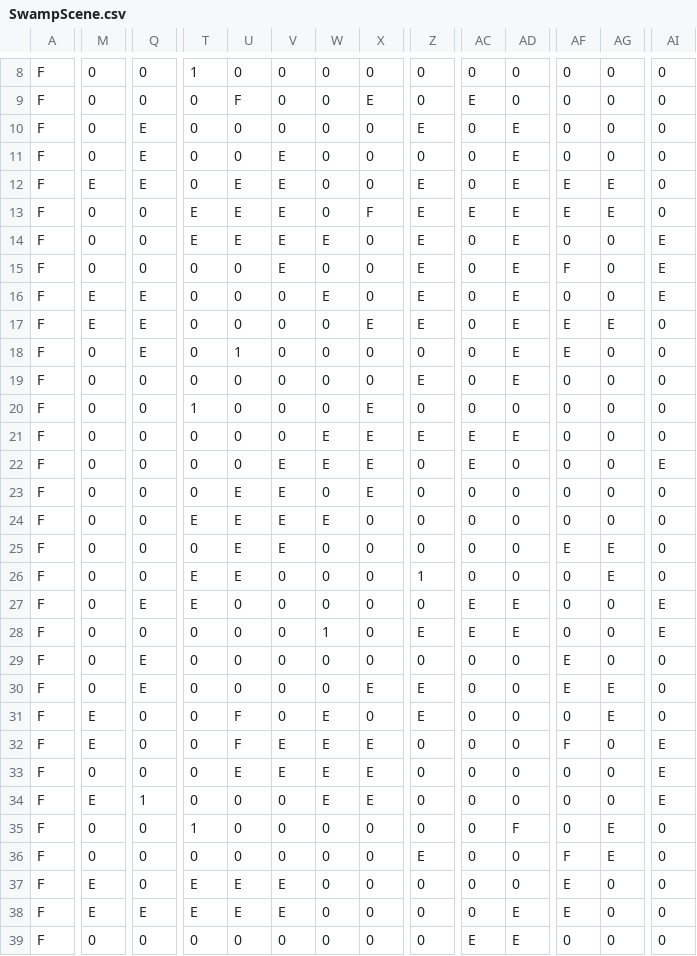
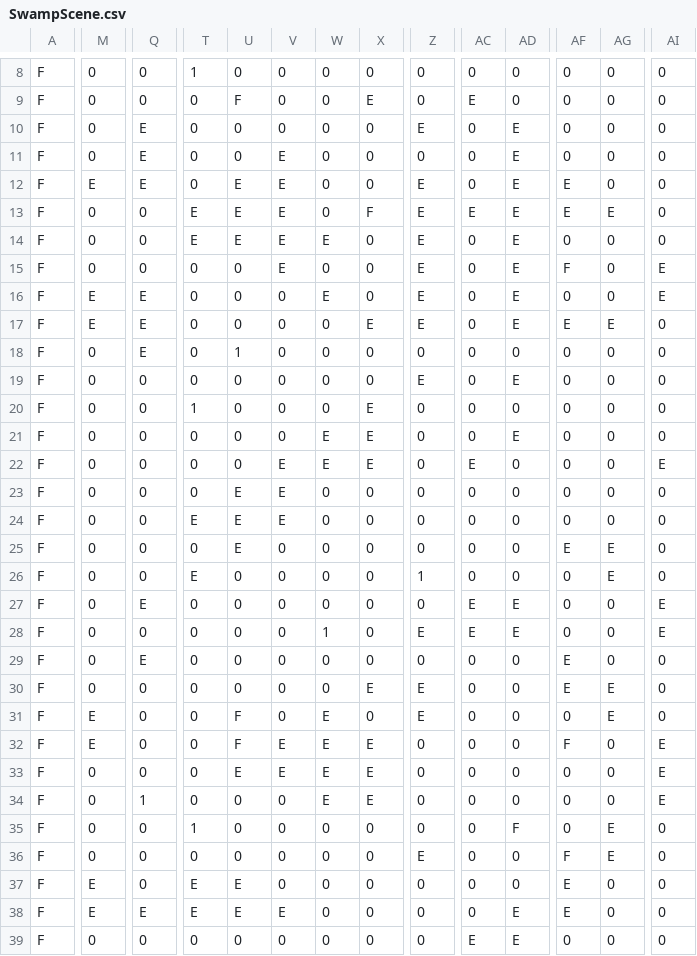
Before and after one commit to djtfoo/SP3Group2Asshats, a CSV file: SP3/SP3/GameData/SwampScene.csv, drawn as a sheet; only a part is shown, gaps mark what is left out; the diff covers the shown part only; the diff names each change by its address in the sheet, - before the commit and + after, or states it on an @@ line.

```diff
--- a/SP3/SP3/GameData/SwampScene.csv
+++ b/SP3/SP3/GameData/SwampScene.csv
-AG12: E
+AG12: 0
-AI14: E
+AI14: 0
-AD18: E
+AD18: 0
-AF18: E
+AF18: 0
-Z21: E
+Z21: 0
-AC21: E
+AC21: 0
-X23: E
+X23: 0
-W24: E
+W24: 0
-V25: E
+V25: 0
-U26: E
+U26: 0
-T27: E
+T27: 0
-Q30: E
+Q30: 0
-M34: E
+M34: 0
-V37: E
+V37: 0
```
Also changed, not shown: 1 edited cell elsewhere in this file, SP3/SP3/GameData/LavaScene.csv, SP3/SP3/GameData/LevelGenerationData.csv, 28 other files.
